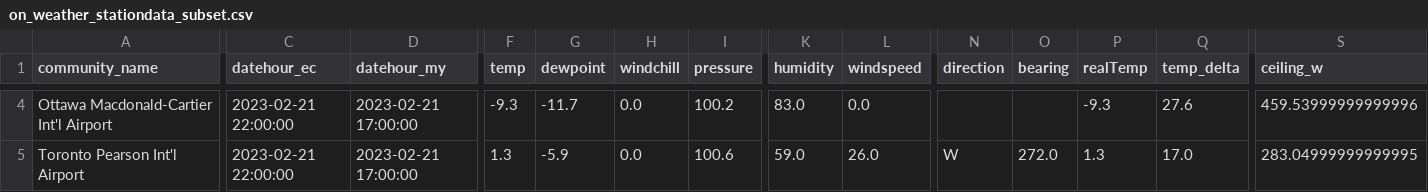
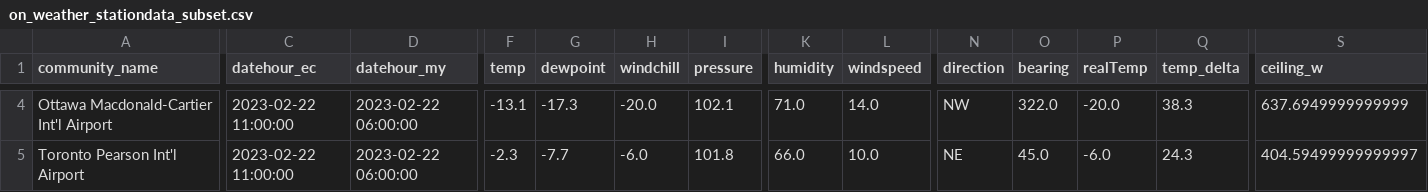
Before and after one commit to stevieontario/etrak_site, a CSV file: data/on_weather_stationdata_subset.csv, drawn as a sheet; only a part is shown, gaps mark what is left out; the diff covers the shown part only; the diff names each change by its address in the sheet, - before the commit and + after, or states it on an @@ line.

```diff
--- a/data/on_weather_stationdata_subset.csv
+++ b/data/on_weather_stationdata_subset.csv
-C4:C5 (datehour_ec): 2023-02-21 22:00:00
+C4:C5 (datehour_ec): 2023-02-22 11:00:00
-D4:D5 (datehour_my): 2023-02-21 17:00:00
+D4:D5 (datehour_my): 2023-02-22 06:00:00
-F4 (temp): -9.3
+F4 (temp): -13.1
-G4 (dewpoint): -11.7
+G4 (dewpoint): -17.3
-H4 (windchill): 0.0
+H4 (windchill): -20.0
-I4 (pressure): 100.2
+I4 (pressure): 102.1
-K4 (humidity): 83.0
+K4 (humidity): 71.0
-L4 (windspeed): 0.0
+L4 (windspeed): 14.0
-N4 (direction): (empty)
+N4 (direction): NW
-O4 (bearing): (empty)
+O4 (bearing): 322.0
-P4 (realTemp): -9.3
+P4 (realTemp): -20.0
-Q4 (temp_delta): 27.6
+Q4 (temp_delta): 38.3
-S4 (ceiling_w): 459.53999999999996
+S4 (ceiling_w): 637.6949999999999
-F5 (temp): 1.3
+F5 (temp): -2.3
-G5 (dewpoint): -5.9
+G5 (dewpoint): -7.7
-H5 (windchill): 0.0
+H5 (windchill): -6.0
-I5 (pressure): 100.6
+I5 (pressure): 101.8
-K5 (humidity): 59.0
+K5 (humidity): 66.0
-L5 (windspeed): 26.0
+L5 (windspeed): 10.0
-N5 (direction): W
+N5 (direction): NE
-O5 (bearing): 272.0
+O5 (bearing): 45.0
-P5 (realTemp): 1.3
+P5 (realTemp): -6.0
-Q5 (temp_delta): 17.0
+Q5 (temp_delta): 24.3
-S5 (ceiling_w): 283.04999999999995
+S5 (ceiling_w): 404.59499999999997
```
Also changed, not shown: 132 edited cells elsewhere in this file, data/on_weather_stationdata.csv, data/on_weather_stationdata_noLDC.csv, 1 other file.
